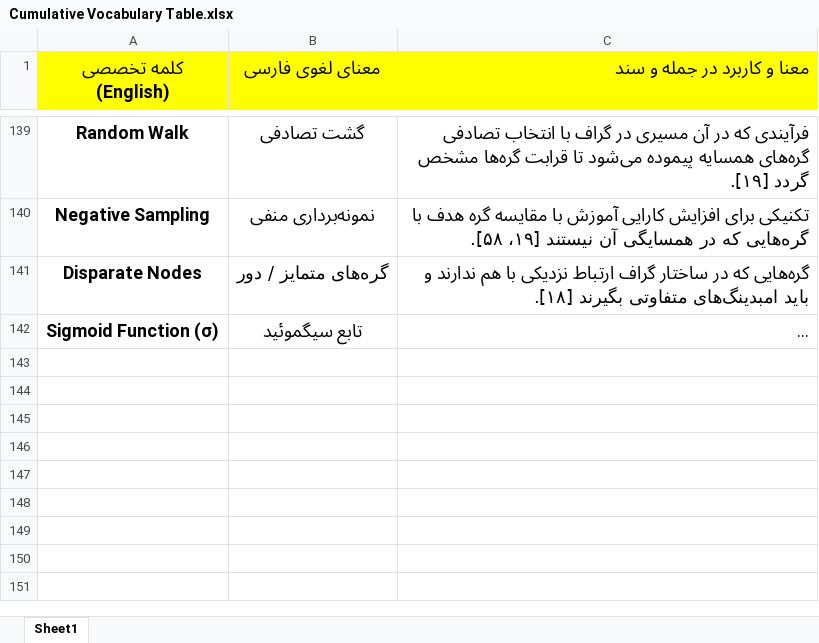
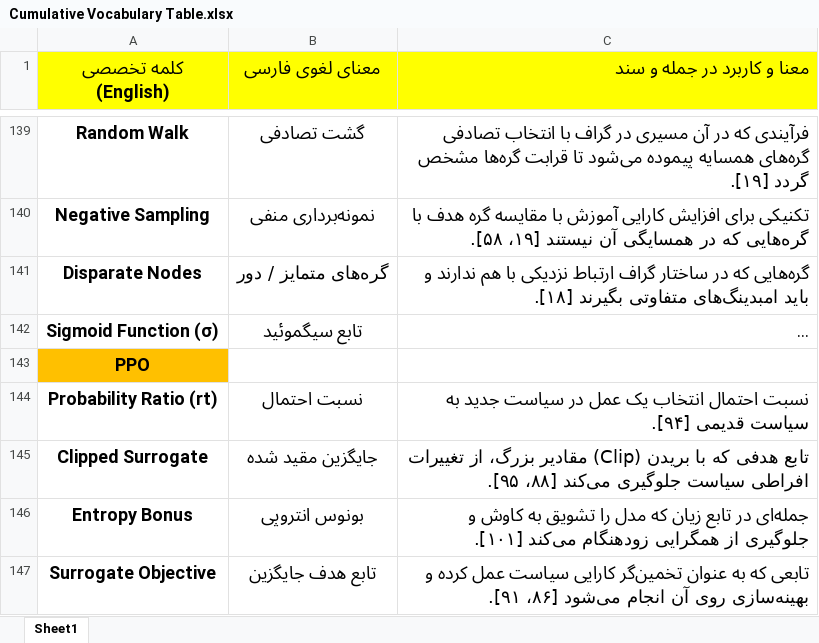
Before and after one commit to 9M3a1h3d9i9/NeuroBottleneck, an Excel workbook: notes/Cumulative Vocabulary Table.xlsx, sheet Sheet1, drawn as a sheet; only a part is shown, gaps mark what is left out; long unchanged cells end in …; values as stored, in another font and other column widths than the file's, no borders; conditional formats not drawn; the diff covers the shown part only; the diff names each change by its address in the sheet, - before the commit and + after, or states it on an @@ line.

Commit message:
Cumulative Vocabulary Table

```diff
--- a/notes/Cumulative Vocabulary Table.xlsx (sheet Sheet1)
+++ b/notes/Cumulative Vocabulary Table.xlsx (sheet Sheet1)
+row 143: PPO
+row 144: Probability Ratio (rt) | نسبت احتمال | نسبت احتمال انتخاب یک عمل در سیاست جدید به سیاست قدیمی [۹۴].
+row 145: Clipped Surrogate | جایگزین مقید شده | تابع هدفی که با بریدن (Clip) مقادیر بزرگ، از تغییرات افراطی سیاست جلوگیری می‌کند [۸۸، ۹۵].
+row 146: Entropy Bonus | بونوس انتروپی | جمله‌ای در تابع زیان که مدل را تشویق به کاوش و جلوگیری از همگرایی زودهنگام می‌کند [۱۰۱].
+row 147: Surrogate Objective | تابع هدف جایگزین | تابعی که به عنوان تخمین‌گر کارایی سیاست عمل کرده و بهینه‌سازی روی آن انجام می‌شود [۸۶، ۹۱].
```
Also changed, not shown: 14 added rows elsewhere in this sheet.
